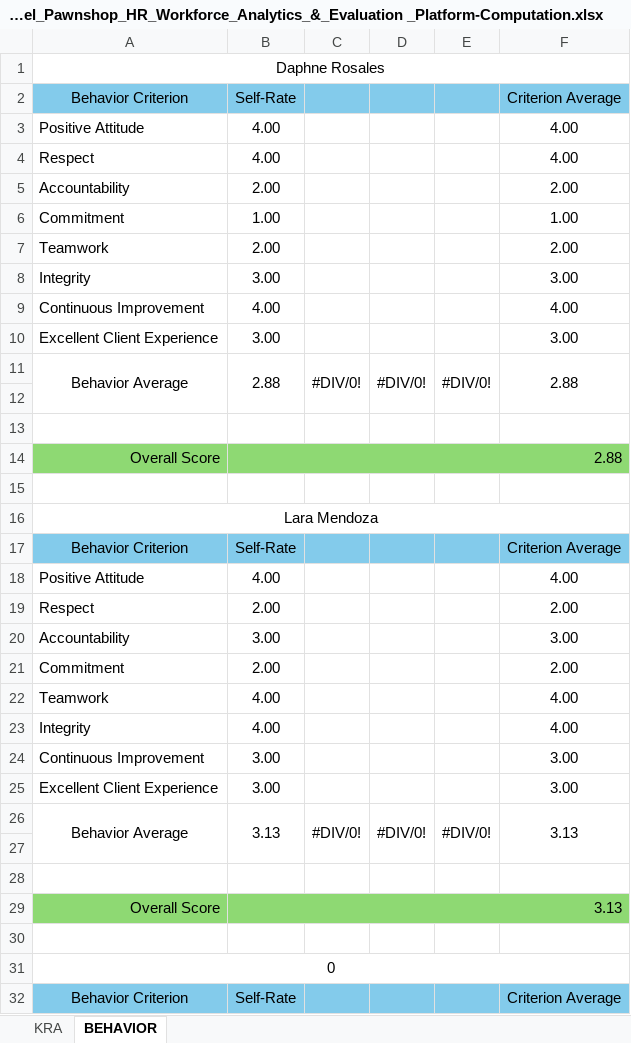
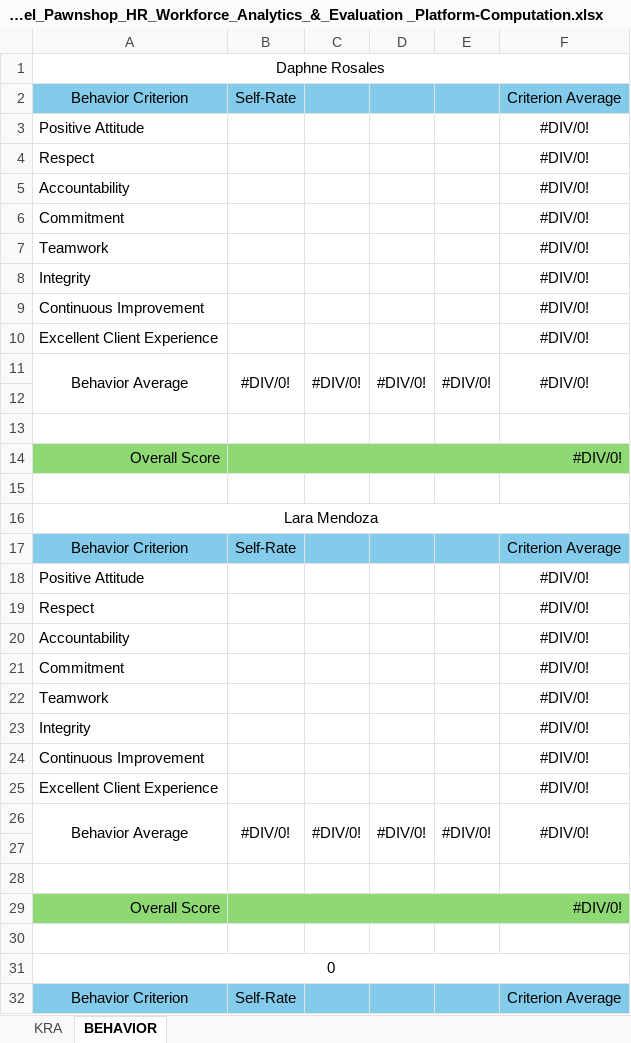
Before and after one commit to lemonbasic4-sys/Raquel_HRD, an Excel workbook: misc/Raquel_Pawnshop_HR_Workforce_Analytics_&_Evaluation _Platform-Computation.xlsx, sheet BEHAVIOR, drawn as a sheet; only a part is shown; values as stored, in another font and other column widths than the file's, no borders; the diff names each change by its address in the sheet, - before the commit and + after, or states it on an @@ line.

```diff
--- a/misc/Raquel_Pawnshop_HR_Workforce_Analytics_&_Evaluation _Platform-Computation.xlsx (sheet BEHAVIOR)
+++ b/misc/Raquel_Pawnshop_HR_Workforce_Analytics_&_Evaluation _Platform-Computation.xlsx (sheet BEHAVIOR)
-B3:B4: 4.00
+B3:B4: (empty)
-F3:F4: 4.00
+F3:F4: #DIV/0!
-B5: 2.00
+B5: (empty)
-F5: 2.00
+F5: #DIV/0!
-B6: 1.00
+B6: (empty)
-F6: 1.00
+F6: #DIV/0!
-B7: 2.00
+B7: (empty)
-F7: 2.00
+F7: #DIV/0!
-B8: 3.00
+B8: (empty)
-F8: 3.00
+F8: #DIV/0!
-B9: 4.00
+B9: (empty)
-F9: 4.00
+F9: #DIV/0!
-B10: 3.00
+B10: (empty)
-F10: 3.00
+F10: #DIV/0!
-B11: 2.88
+B11: #DIV/0!
-F11: 2.88
+F11: #DIV/0!
-B14: 2.88
+B14: #DIV/0!
-B18: 4.00
+B18: (empty)
-F18: 4.00
+F18: #DIV/0!
-B19: 2.00
+B19: (empty)
-F19: 2.00
+F19: #DIV/0!
-B20: 3.00
+B20: (empty)
-F20: 3.00
+F20: #DIV/0!
-B21: 2.00
+B21: (empty)
-F21: 2.00
+F21: #DIV/0!
-B22:B23: 4.00
+B22:B23: (empty)
-F22:F23: 4.00
+F22:F23: #DIV/0!
-B24:B25: 3.00
+B24:B25: (empty)
-F24:F25: 3.00
+F24:F25: #DIV/0!
-B26: 3.13
+B26: #DIV/0!
-F26: 3.13
+F26: #DIV/0!
-B29: 3.13
+B29: #DIV/0!
```
Also changed, not shown: sheet KRA, 4 other files.
